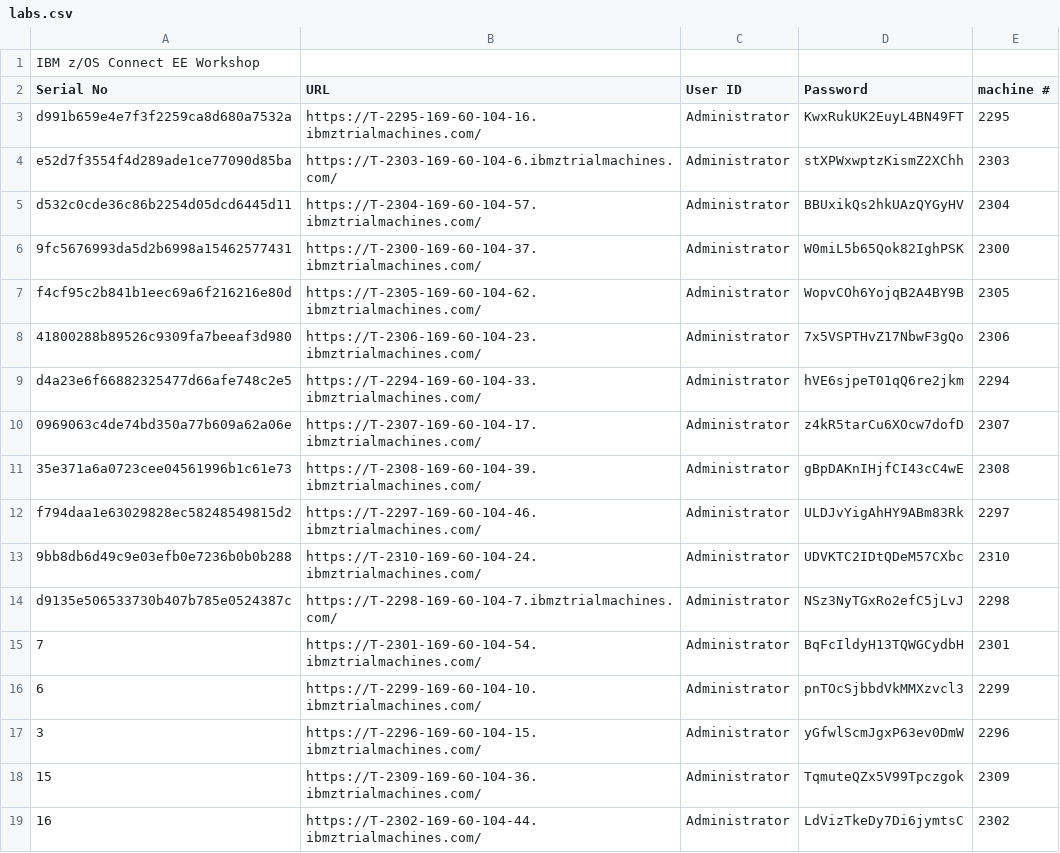
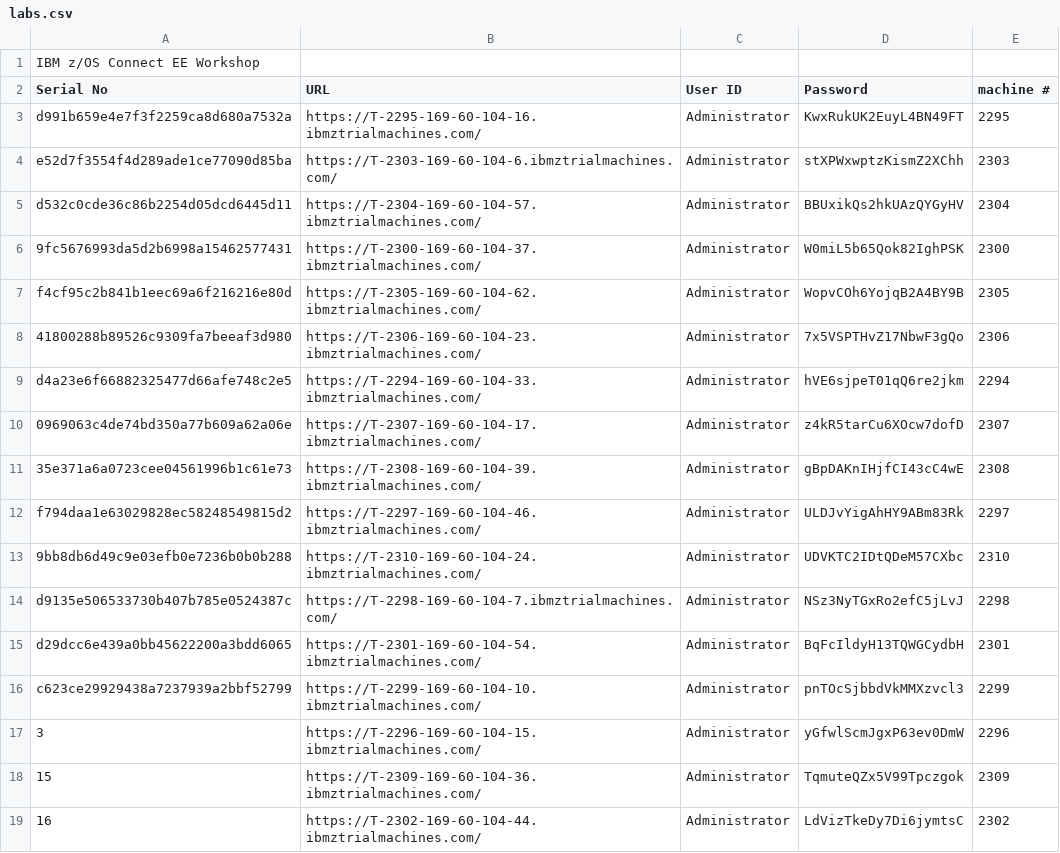
Before and after one commit to ZCONNEE-LAB/NFCU-Workshop, a CSV file: labs.csv, drawn as a sheet.

Commit message:
updated users

```diff
--- a/labs.csv
+++ b/labs.csv
@@ -14,4 +14,4 @@ f794daa1e63029828ec58248549815d2,https://T-2297-169-60-104-46.ibmztrialmachines.
 d9135e506533730b407b785e0524387c,https://T-2298-169-60-104-7.ibmztrialmachines.com/,Administrator,NSz3NyTGxRo2efC5jLvJ,2298
-7,https://T-2301-169-60-104-54.ibmztrialmachines.com/,Administrator,BqFcIldyH13TQWGCydbH,2301
-6,https://T-2299-169-60-104-10.ibmztrialmachines.com/,Administrator,pnTOcSjbbdVkMMXzvcl3,2299
+d29dcc6e439a0bb45622200a3bdd6065,https://T-2301-169-60-104-54.ibmztrialmachines.com/,Administrator,BqFcIldyH13TQWGCydbH,2301
+c623ce29929438a7237939a2bbf52799,https://T-2299-169-60-104-10.ibmztrialmachines.com/,Administrator,pnTOcSjbbdVkMMXzvcl3,2299
 3,https://T-2296-169-60-104-15.ibmztrialmachines.com/,Administrator,yGfwlScmJgxP63ev0DmW,2296
```
